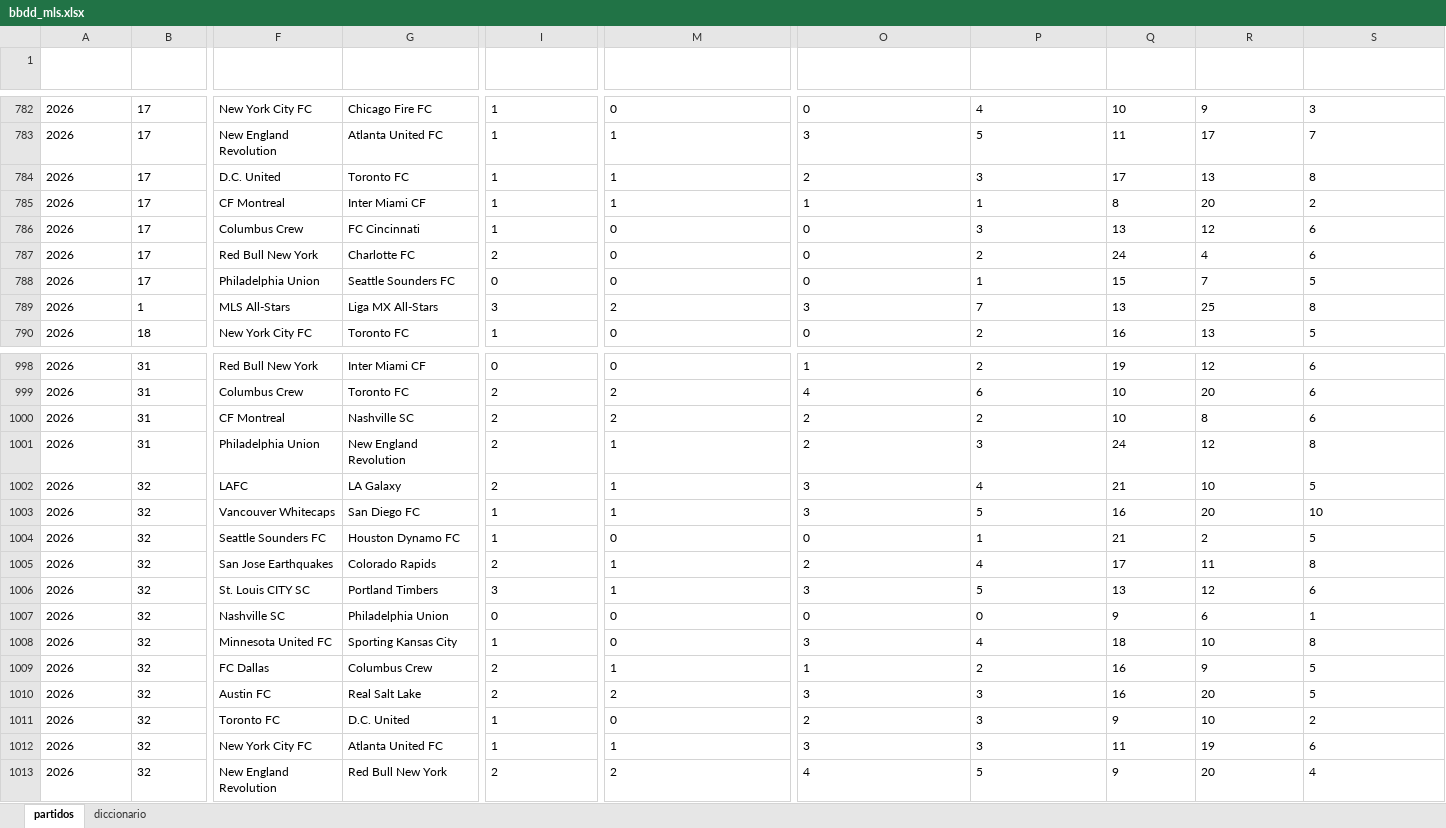
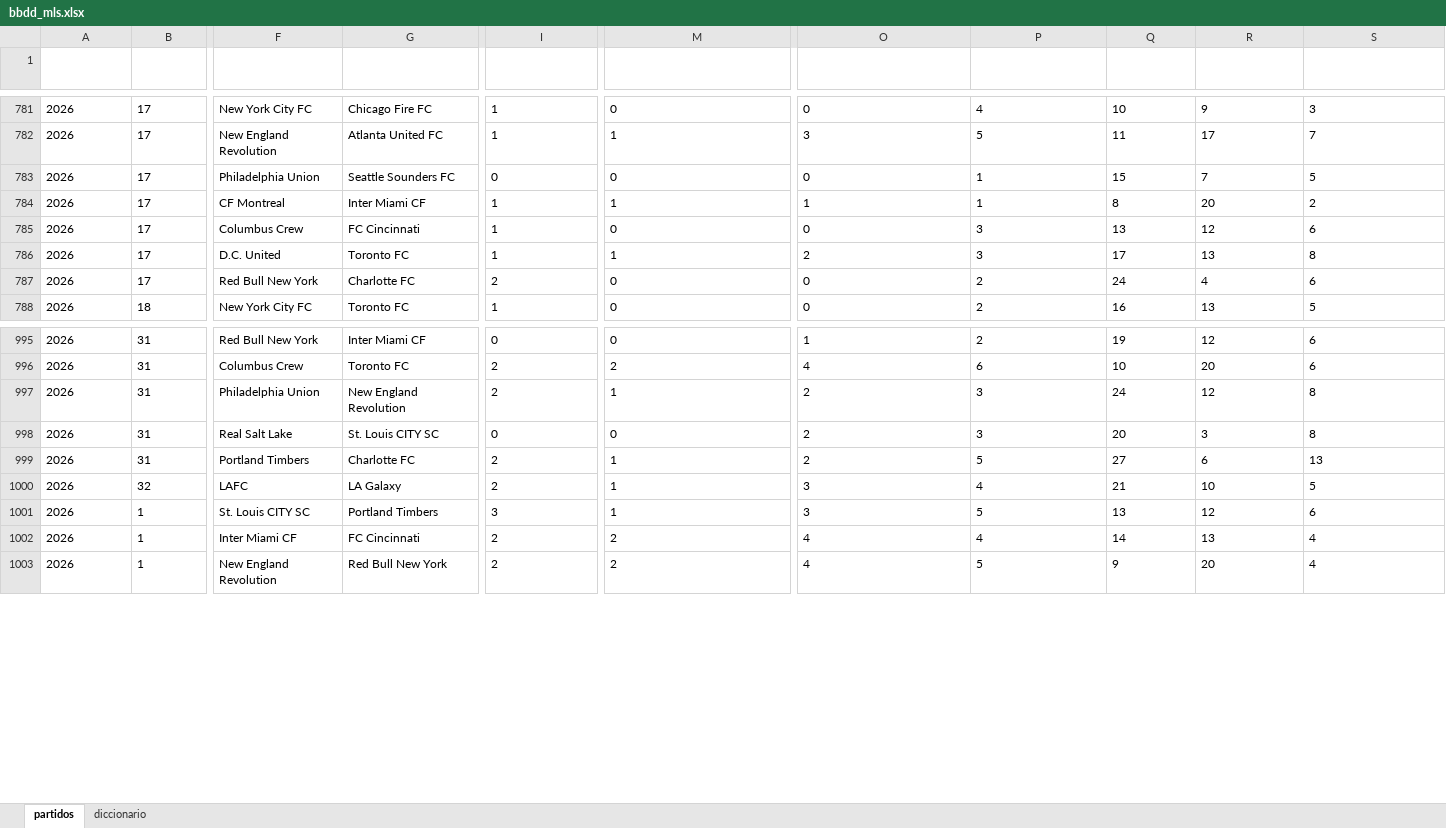
Before and after one commit to Erixfer98/laliga-modelo, an Excel workbook: datos/bbdd_mls.xlsx, sheet partidos, drawn as a sheet; only a part is shown, gaps mark what is left out; values as stored, in another font and other column widths than the file's, no borders; removed rows and columns are numbered as before the commit, all else as after; rows hold the shown columns only; the diff covers the shown part only; the diff names each change by its address in the sheet, - before the commit and + after, or states it on an @@ line.

```diff
--- a/datos/bbdd_mls.xlsx (sheet partidos)
+++ b/datos/bbdd_mls.xlsx (sheet partidos)
@@ row 788 moved to row 783: 2026 @@
@@ row 784 moved to row 786: 2026 @@
-row 789: 2026 | 1 | MLS All-Stars | Liga MX All-Stars | 3 | 2 | 3 | 7 | 13 | 25 | 8
@@ row 1000 moved to row 988: 2026 @@
@@ row 991 moved to row 998: 2026 @@
@@ row 990 moved to row 999: 2026 @@
-row 1003: 2026 | 32 | Vancouver Whitecaps | San Diego FC | 1 | 1 | 3 | 5 | 16 | 20 | 10
-row 1004: 2026 | 32 | Seattle Sounders FC | Houston Dynamo FC | 1 | 0 | 0 | 1 | 21 | 2 | 5
-row 1005: 2026 | 32 | San Jose Earthquakes | Colorado Rapids | 2 | 1 | 2 | 4 | 17 | 11 | 8
-B1001 (jornada_val): 32
+B1001 (jornada_val): 1
-row 1007: 2026 | 32 | Nashville SC | Philadelphia Union | 0 | 0 | 0 | 0 | 9 | 6 | 1
-row 1008: 2026 | 32 | Minnesota United FC | Sporting Kansas City | 1 | 0 | 3 | 4 | 18 | 10 | 8
-row 1009: 2026 | 32 | FC Dallas | Columbus Crew | 2 | 1 | 1 | 2 | 16 | 9 | 5
-row 1010: 2026 | 32 | Austin FC | Real Salt Lake | 2 | 2 | 3 | 3 | 16 | 20 | 5
-row 1011: 2026 | 32 | Toronto FC | D.C. United | 1 | 0 | 2 | 3 | 9 | 10 | 2
-B1002:B1003 (jornada_val): 32
+B1002:B1003 (jornada_val): 1
-F1002 (equipo_local_txt): New York City FC
+F1002 (equipo_local_txt): Inter Miami CF
-G1002 (equipo_visitante_txt): Atlanta United FC
+G1002 (equipo_visitante_txt): FC Cincinnati
-I1002 (goles_visitante_val): 1
+I1002 (goles_visitante_val): 2
-M1002: 1
+M1002: 2
-O1002 (goles_total_segundo_tiempo_val): 3
+O1002 (goles_total_segundo_tiempo_val): 4
-P1002 (goles_total_partido_val): 3
+P1002 (goles_total_partido_val): 4
-Q1002 (tiros_local_val): 11
+Q1002 (tiros_local_val): 14
-R1002 (tiros_visitante_val): 19
+R1002 (tiros_visitante_val): 13
-S1002 (tiros_a_puerta_local_val): 6
+S1002 (tiros_a_puerta_local_val): 4
```
Also changed, not shown: 8 added rows, 1 removed row, 339 moved rows and 85 edited cells elsewhere in this sheet, sheet diccionario, datos/bbdd_brasileirao.xlsx, datos/bbdd_champions.xlsx, 13 other files.
